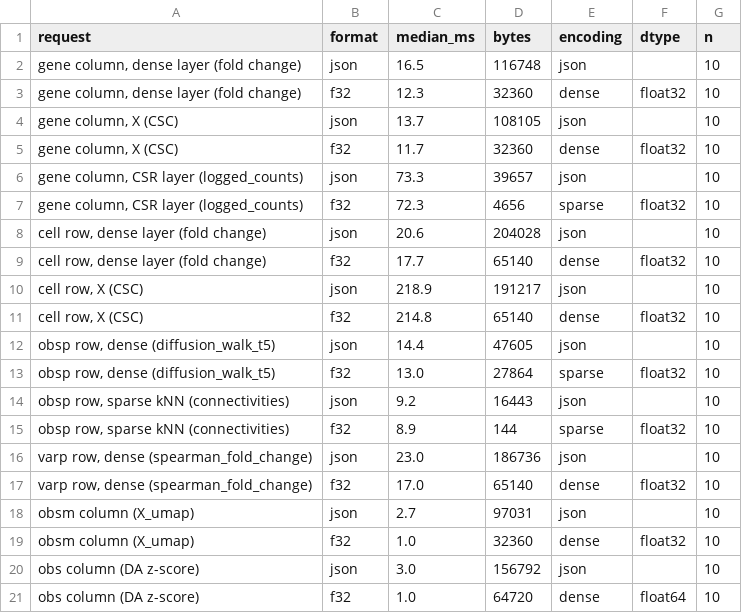
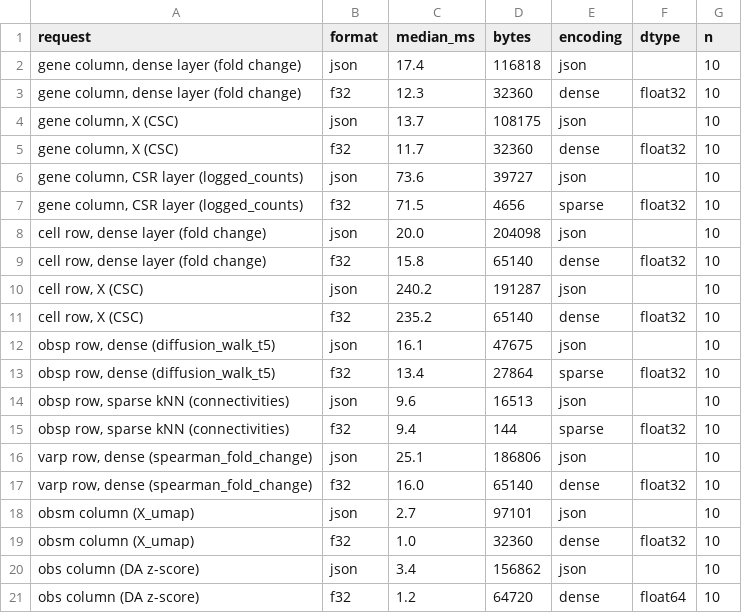
Before and after one commit to settylab/annzarro, a CSV file: docs/_tools/data/api_bm_aging.csv, drawn as a sheet.

```diff
--- a/docs/_tools/data/api_bm_aging.csv
+++ b/docs/_tools/data/api_bm_aging.csv
@@ -1,21 +1,21 @@
 request,format,median_ms,bytes,encoding,dtype,n
-"gene column, dense layer (fold change)",json,16.5,116748,json,,10
+"gene column, dense layer (fold change)",json,17.4,116818,json,,10
 "gene column, dense layer (fold change)",f32,12.3,32360,dense,float32,10
-"gene column, X (CSC)",json,13.7,108105,json,,10
+"gene column, X (CSC)",json,13.7,108175,json,,10
 "gene column, X (CSC)",f32,11.7,32360,dense,float32,10
-"gene column, CSR layer (logged_counts)",json,73.3,39657,json,,10
-"gene column, CSR layer (logged_counts)",f32,72.3,4656,sparse,float32,10
-"cell row, dense layer (fold change)",json,20.6,204028,json,,10
-"cell row, dense layer (fold change)",f32,17.7,65140,dense,float32,10
-"cell row, X (CSC)",json,218.9,191217,json,,10
-"cell row, X (CSC)",f32,214.8,65140,dense,float32,10
-"obsp row, dense (diffusion_walk_t5)",json,14.4,47605,json,,10
-"obsp row, dense (diffusion_walk_t5)",f32,13.0,27864,sparse,float32,10
-"obsp row, sparse kNN (connectivities)",json,9.2,16443,json,,10
-"obsp row, sparse kNN (connectivities)",f32,8.9,144,sparse,float32,10
-"varp row, dense (spearman_fold_change)",json,23.0,186736,json,,10
-"varp row, dense (spearman_fold_change)",f32,17.0,65140,dense,float32,10
-obsm column (X_umap),json,2.7,97031,json,,10
+"gene column, CSR layer (logged_counts)",json,73.6,39727,json,,10
+"gene column, CSR layer (logged_counts)",f32,71.5,4656,sparse,float32,10
+"cell row, dense layer (fold change)",json,20.0,204098,json,,10
+"cell row, dense layer (fold change)",f32,15.8,65140,dense,float32,10
+"cell row, X (CSC)",json,240.2,191287,json,,10
+"cell row, X (CSC)",f32,235.2,65140,dense,float32,10
+"obsp row, dense (diffusion_walk_t5)",json,16.1,47675,json,,10
+"obsp row, dense (diffusion_walk_t5)",f32,13.4,27864,sparse,float32,10
+"obsp row, sparse kNN (connectivities)",json,9.6,16513,json,,10
+"obsp row, sparse kNN (connectivities)",f32,9.4,144,sparse,float32,10
+"varp row, dense (spearman_fold_change)",json,25.1,186806,json,,10
+"varp row, dense (spearman_fold_change)",f32,16.0,65140,dense,float32,10
+obsm column (X_umap),json,2.7,97101,json,,10
 obsm column (X_umap),f32,1.0,32360,dense,float32,10
-obs column (DA z-score),json,3.0,156792,json,,10
-obs column (DA z-score),f32,1.0,64720,dense,float64,10
+obs column (DA z-score),json,3.4,156862,json,,10
+obs column (DA z-score),f32,1.2,64720,dense,float64,10
```
Also changed, not shown: docs/_tools/data/chunk_sweep.csv, 20 other files.
